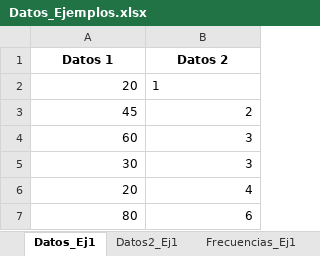
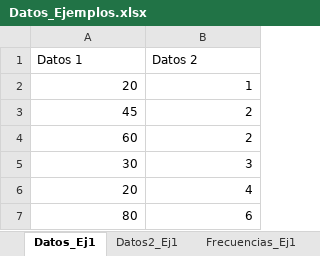
Before and after one commit to CoaDiego/Proyecto_SHC170, an Excel workbook: api_admin/excels/Datos_Ejemplos.xlsx, sheet Datos_Ej1, drawn as a sheet; values as stored, in another font and other column widths than the file's, no borders; the diff names each change by its address in the sheet, - before the commit and + after, or states it on an @@ line.

```diff
--- a/api_admin/excels/Datos_Ejemplos.xlsx (sheet Datos_Ej1)
+++ b/api_admin/excels/Datos_Ejemplos.xlsx (sheet Datos_Ej1)
@@ A1:B1 bold: on → off, alignment: center → left @@
-B2 alignment: left
+B2 alignment: right
-B4 (Datos 2): 3
+B4 (Datos 2): 2
```
Also changed, not shown: other sheet tabs, Ejemplos_Excel/Datos_Ejemplos.xlsx, 7 other files.
